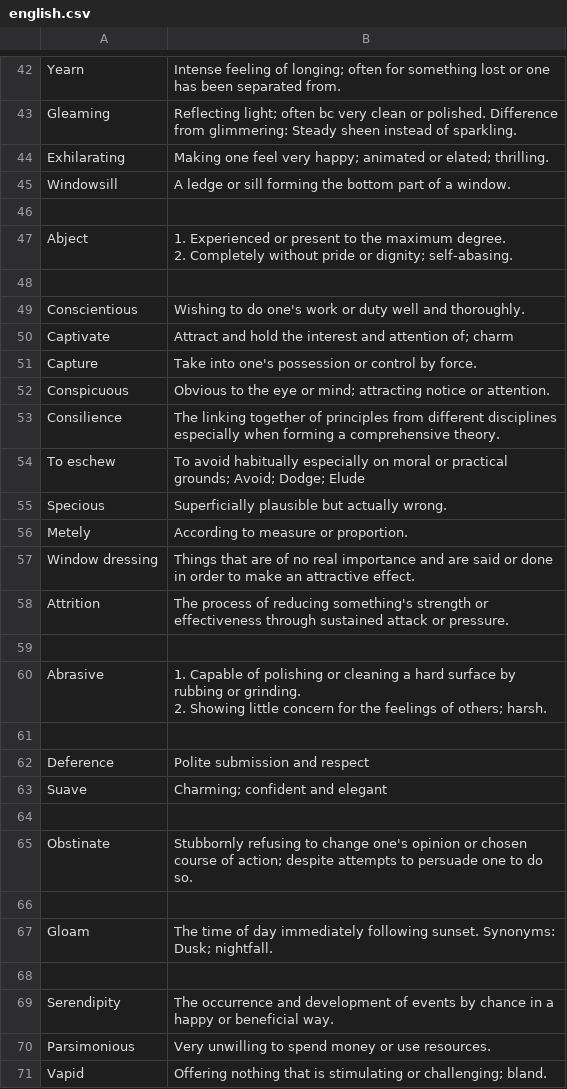
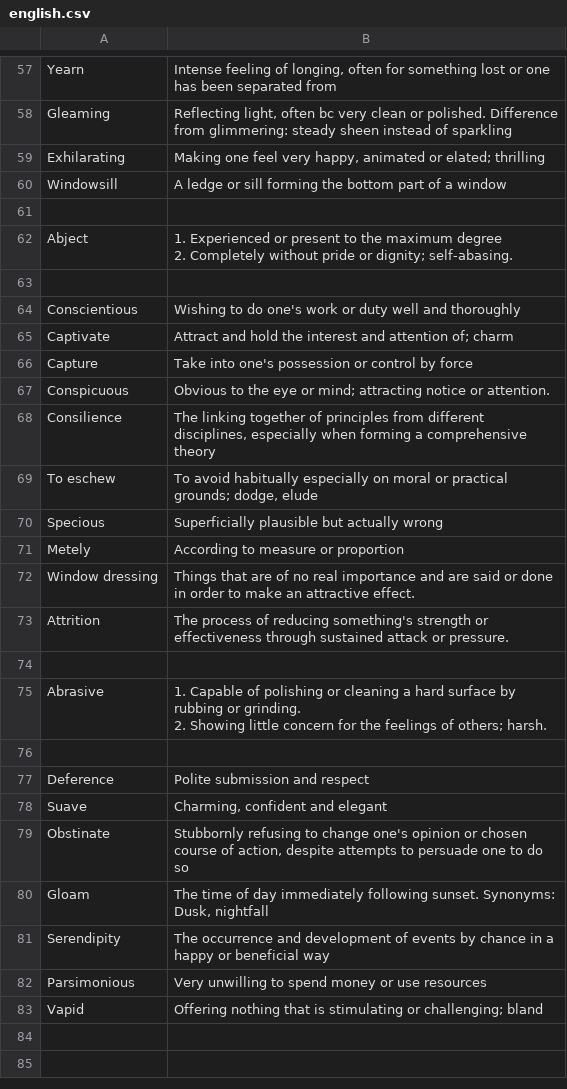
Before and after one commit to kklein/flashcards, a CSV file: english.csv, drawn as a sheet; only a part is shown, gaps mark what is left out; removed rows and columns are numbered as before the commit, all else as after; ↵ is a line break in a cell; the diff covers the shown part only; the diff names each change by its address in the sheet, - before the commit and + after, or states it on an @@ line.

```diff
--- a/english.csv
+++ b/english.csv
-B57: …feeling of longing; often for something lost or one has been separated from.
+B57: …feeling of longing, often for something lost or one has been separated from
-B58: Reflecting light; often bc very clean or polished. Difference from glimmering: Steady sheen instead of sparkling.
+B58: Reflecting light, often bc very clean or polished. Difference from glimmering: steady sheen instead of sparkling
-B59: …feel very happy; animated or elated; thrilling.
+B59: …feel very happy, animated or elated; thrilling
-B60: …of a window.
+B60: …of a window
-B62: …the maximum degree. ↵ 2. Completely…
+B62: …the maximum degree ↵ 2. Completely…
-B64: …well and thoroughly.
+B64: …well and thoroughly
-B66: …control by force.
+B66: …control by force
-B68: …from different disciplines especially when forming a comprehensive theory.
+B68: …from different disciplines, especially when forming a comprehensive theory
-B69: …practical grounds; Avoid; Dodge; Elude
+B69: …practical grounds; dodge, elude
-B70: Superficially plausible but actually wrong.
+B70: Superficially plausible but actually wrong
-B71: According to measure or proportion.
+B71: According to measure or proportion
-B78: Charming; confident and elegant
+B78: Charming, confident and elegant
-row 64: (empty)
-B79: …course of action; despite attempts to persuade one to do so.
+B79: …course of action, despite attempts to persuade one to do so
-row 66: (empty)
-B80: …sunset. Synonyms: Dusk; nightfall.
+B80: …sunset. Synonyms: Dusk, nightfall
-row 68: (empty)
-B81: …or beneficial way.
+B81: …or beneficial way
-B82: …or use resources.
+B82: …or use resources
-B83: …or challenging; bland.
+B83: …or challenging; bland
```
Also changed, not shown: 15 added rows and 32 edited cells elsewhere in this file, causal-inference.csv, french.csv, 2 other files.
